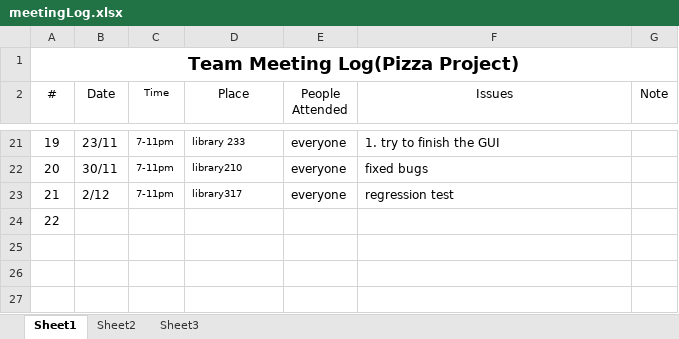
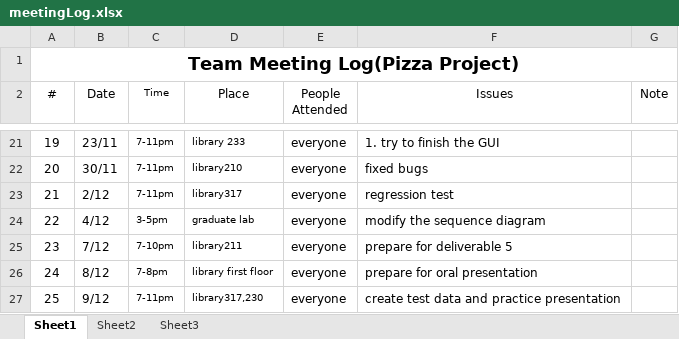
Before and after one commit to mndarren/Pizza, an Excel workbook: meetingLog.xlsx, sheet Sheet1, drawn as a sheet; only a part is shown, gaps mark what is left out; values as stored, in another font and other column widths than the file's, no borders; the diff names each change by its address in the sheet, - before the commit and + after, or states it on an @@ line.

Commit message:
updated meeting log

```diff
--- a/meetingLog.xlsx (sheet Sheet1)
+++ b/meetingLog.xlsx (sheet Sheet1)
-B24 (Date): (empty)
+B24 (Date): 4/12
-C24 (Time): (empty)
+C24 (Time): 3-5pm
-D24 (Place): (empty)
+D24 (Place): graduate lab
-E24 (People Attended): (empty)
+E24 (People Attended): everyone
-F24 (Issues): (empty)
+F24 (Issues): modify the sequence diagram
+row 25: 23 | 7/12 | 7-10pm | library211 | everyone | prepare for deliverable 5
+row 26: 24 | 8/12 | 7-8pm | library first floor | everyone | prepare for oral presentation
+row 27: 25 | 9/12 | 7-11pm | library317,230 | everyone | create test data and practice presentation
```
